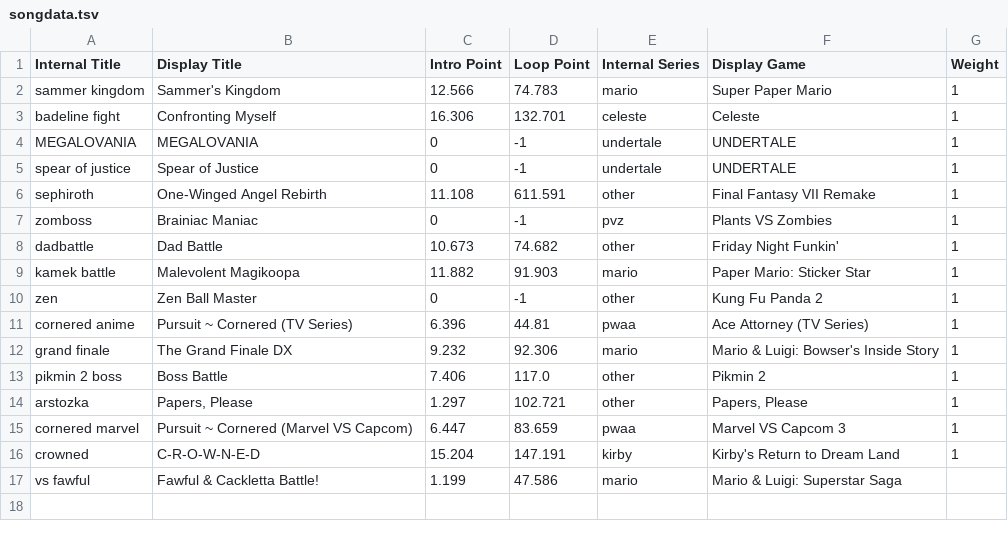
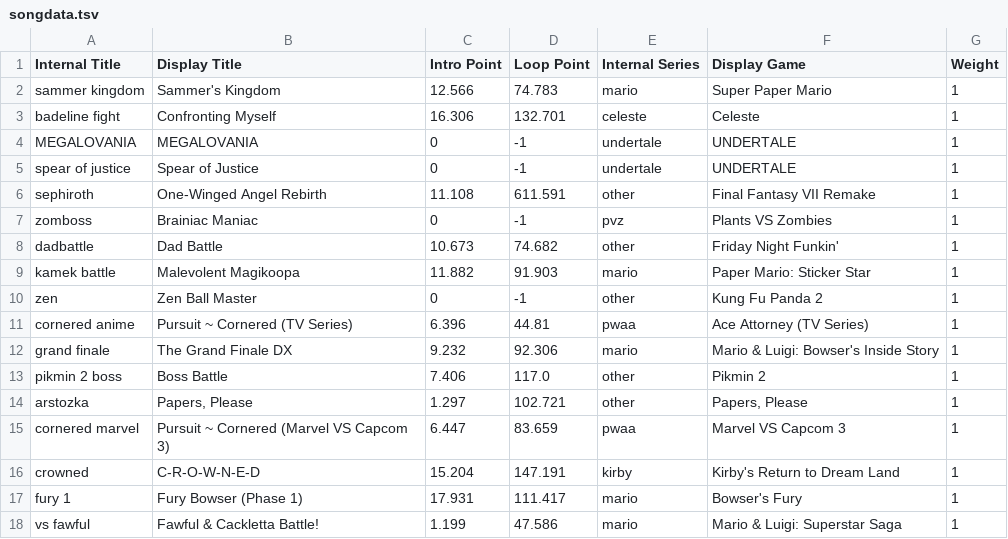
Before and after one commit to Ethan118/Byte-Fyte, a TSV file: core/assets/songdata.tsv, drawn as a sheet.

```diff
--- a/core/assets/songdata.tsv
+++ b/core/assets/songdata.tsv
@@ -14,4 +14,5 @@ pikmin 2 boss	Boss Battle	7.406	117.0	other	Pikmin 2	1
 arstozka	Papers, Please	1.297	102.721	other	Papers, Please	1
-cornered marvel	Pursuit ~ Cornered (Marvel VS Capcom)	6.447	83.659	pwaa	Marvel VS Capcom 3	1
+cornered marvel	Pursuit ~ Cornered (Marvel VS Capcom 3)	6.447	83.659	pwaa	Marvel VS Capcom 3	1
 crowned	C-R-O-W-N-E-D	15.204	147.191	kirby	Kirby's Return to Dream Land	1
-vs fawful	Fawful & Cackletta Battle!	1.199	47.586	mario	Mario & Luigi: Superstar Saga
+fury 1	Fury Bowser (Phase 1)	17.931	111.417	mario	Bowser's Fury	1
+vs fawful	Fawful & Cackletta Battle!	1.199	47.586	mario	Mario & Luigi: Superstar Saga	1
```
Also changed, not shown: 10 other files.
